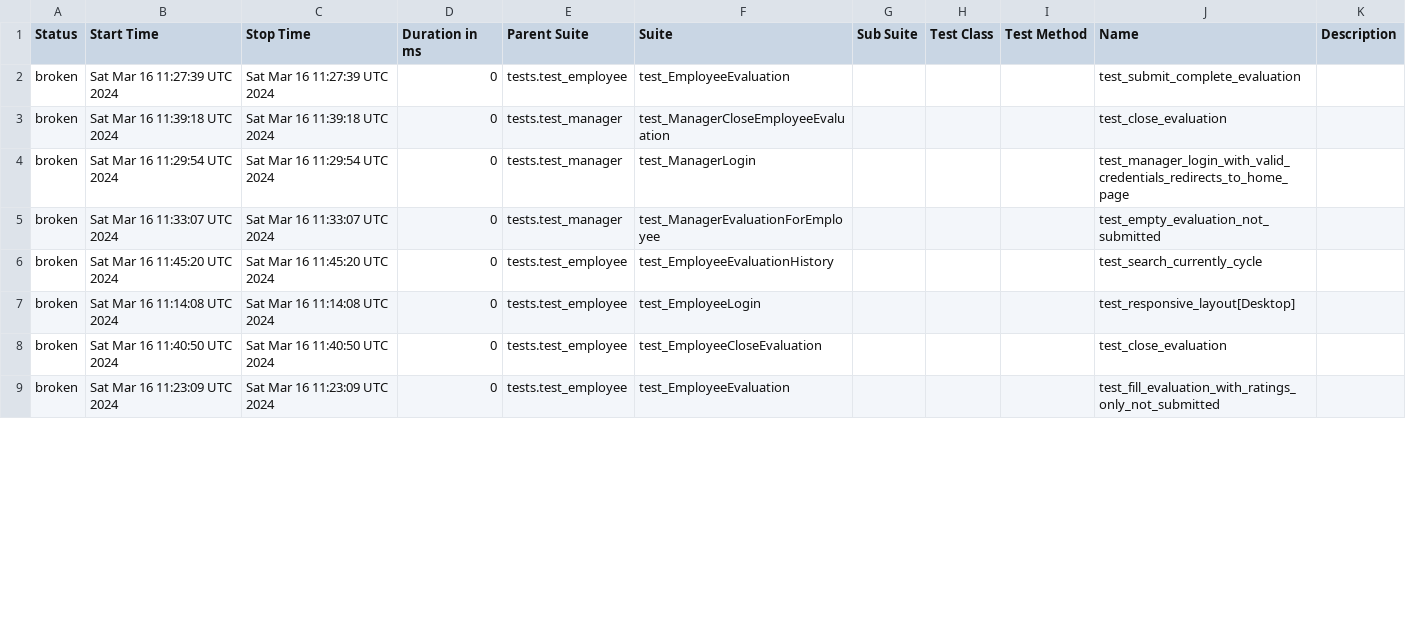
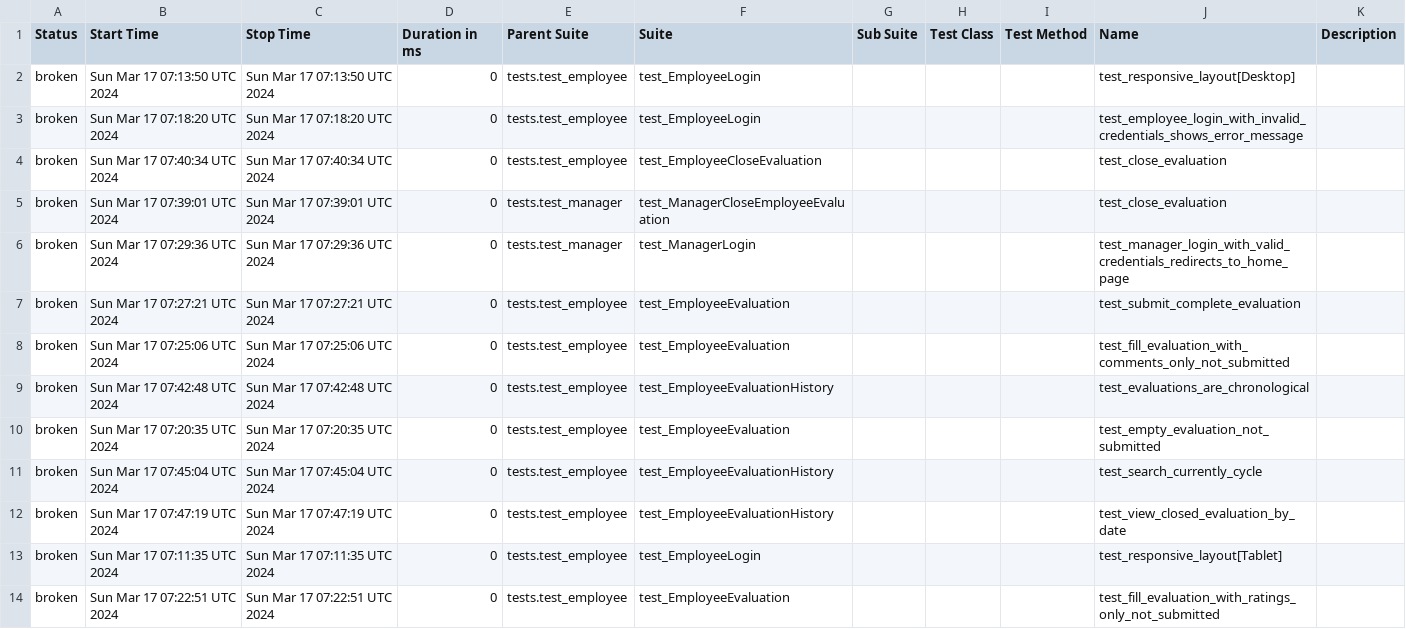
Before and after one commit to Aseel1612/Asal_Evaluation_System, a CSV file: data/suites.csv, drawn as a sheet; only a part is shown; the diff covers the shown part only.

```diff
--- a/data/suites.csv
+++ b/data/suites.csv
@@ -1,9 +1,14 @@
 "Status","Start Time","Stop Time","Duration in ms","Parent Suite","Suite","Sub Suite","Test Class","Test Method","Name","Description"
-"broken","Sat Mar 16 11:27:39 UTC 2024","Sat Mar 16 11:27:39 UTC 2024","0","tests.test_employee","test_EmployeeEvaluation","","","","test_submit_complete_evaluation",""
-"broken","Sat Mar 16 11:39:18 UTC 2024","Sat Mar 16 11:39:18 UTC 2024","0","tests.test_manager","test_ManagerCloseEmployeeEvaluation","","","","test_close_evaluation",""
-"broken","Sat Mar 16 11:29:54 UTC 2024","Sat Mar 16 11:29:54 UTC 2024","0","tests.test_manager","test_ManagerLogin","","","","test_manager_login_with_valid_credentials_redirects_to_home_page",""
-"broken","Sat Mar 16 11:33:07 UTC 2024","Sat Mar 16 11:33:07 UTC 2024","0","tests.test_manager","test_ManagerEvaluationForEmployee","","","","test_empty_evaluation_not_submitted",""
-"broken","Sat Mar 16 11:45:20 UTC 2024","Sat Mar 16 11:45:20 UTC 2024","0","tests.test_employee","test_EmployeeEvaluationHistory","","","","test_search_currently_cycle",""
-"broken","Sat Mar 16 11:14:08 UTC 2024","Sat Mar 16 11:14:08 UTC 2024","0","tests.test_employee","test_EmployeeLogin","","","","test_responsive_layout[Desktop]",""
-"broken","Sat Mar 16 11:40:50 UTC 2024","Sat Mar 16 11:40:50 UTC 2024","0","tests.test_employee","test_EmployeeCloseEvaluation","","","","test_close_evaluation",""
-"broken","Sat Mar 16 11:23:09 UTC 2024","Sat Mar 16 11:23:09 UTC 2024","0","tests.test_employee","test_EmployeeEvaluation","","","","test_fill_evaluation_with_ratings_only_not_submitted",""
+"broken","Sun Mar 17 07:13:50 UTC 2024","Sun Mar 17 07:13:50 UTC 2024","0","tests.test_employee","test_EmployeeLogin","","","","test_responsive_layout[Desktop]",""
+"broken","Sun Mar 17 07:18:20 UTC 2024","Sun Mar 17 07:18:20 UTC 2024","0","tests.test_employee","test_EmployeeLogin","","","","test_employee_login_with_invalid_credentials_shows_error_message",""
+"broken","Sun Mar 17 07:40:34 UTC 2024","Sun Mar 17 07:40:34 UTC 2024","0","tests.test_employee","test_EmployeeCloseEvaluation","","","","test_close_evaluation",""
+"broken","Sun Mar 17 07:39:01 UTC 2024","Sun Mar 17 07:39:01 UTC 2024","0","tests.test_manager","test_ManagerCloseEmployeeEvaluation","","","","test_close_evaluation",""
+"broken","Sun Mar 17 07:29:36 UTC 2024","Sun Mar 17 07:29:36 UTC 2024","0","tests.test_manager","test_ManagerLogin","","","","test_manager_login_with_valid_credentials_redirects_to_home_page",""
+"broken","Sun Mar 17 07:27:21 UTC 2024","Sun Mar 17 07:27:21 UTC 2024","0","tests.test_employee","test_EmployeeEvaluation","","","","test_submit_complete_evaluation",""
+"broken","Sun Mar 17 07:25:06 UTC 2024","Sun Mar 17 07:25:06 UTC 2024","0","tests.test_employee","test_EmployeeEvaluation","","","","test_fill_evaluation_with_comments_only_not_submitted",""
+"broken","Sun Mar 17 07:42:48 UTC 2024","Sun Mar 17 07:42:48 UTC 2024","0","tests.test_employee","test_EmployeeEvaluationHistory","","","","test_evaluations_are_chronological",""
+"broken","Sun Mar 17 07:20:35 UTC 2024","Sun Mar 17 07:20:35 UTC 2024","0","tests.test_employee","test_EmployeeEvaluation","","","","test_empty_evaluation_not_submitted",""
+"broken","Sun Mar 17 07:45:04 UTC 2024","Sun Mar 17 07:45:04 UTC 2024","0","tests.test_employee","test_EmployeeEvaluationHistory","","","","test_search_currently_cycle",""
+"broken","Sun Mar 17 07:47:19 UTC 2024","Sun Mar 17 07:47:19 UTC 2024","0","tests.test_employee","test_EmployeeEvaluationHistory","","","","test_view_closed_evaluation_by_date",""
+"broken","Sun Mar 17 07:11:35 UTC 2024","Sun Mar 17 07:11:35 UTC 2024","0","tests.test_employee","test_EmployeeLogin","","","","test_responsive_layout[Tablet]",""
+"broken","Sun Mar 17 07:22:51 UTC 2024","Sun Mar 17 07:22:51 UTC 2024","0","tests.test_employee","test_EmployeeEvaluation","","","","test_fill_evaluation_with_ratings_only_not_submitted",""
```
Also changed, not shown: 1 added row, 6 removed rows and 19 edited cells elsewhere in this file, 55 other files.
